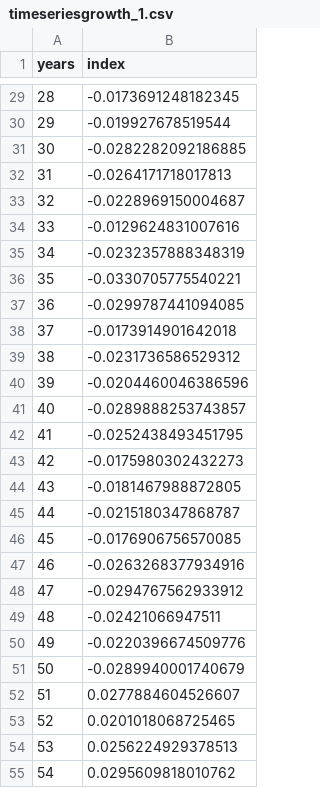
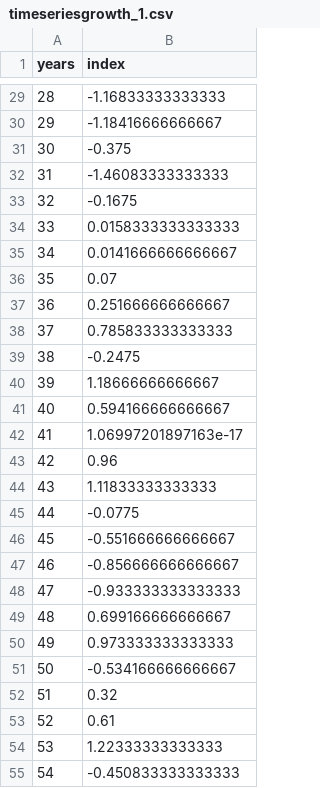
Before and after one commit to GiancarloMCorrea/spatiotemporal_growth, a CSV file: auxFiles/timeseriesgrowth_1.csv, drawn as a sheet; only a part is shown, gaps mark what is left out; the diff covers the shown part only.

```diff
--- a/auxFiles/timeseriesgrowth_1.csv
+++ b/auxFiles/timeseriesgrowth_1.csv
@@ -29,27 +29,27 @@
-28,-0.0173691248182345
-29,-0.019927678519544
-30,-0.0282282092186885
-31,-0.0264171718017813
-32,-0.0228969150004687
-33,-0.0129624831007616
-34,-0.0232357888348319
-35,-0.0330705775540221
-36,-0.0299787441094085
-37,-0.0173914901642018
-38,-0.0231736586529312
-39,-0.0204460046386596
-40,-0.0289888253743857
-41,-0.0252438493451795
-42,-0.0175980302432273
-43,-0.0181467988872805
-44,-0.0215180347868787
-45,-0.0176906756570085
-46,-0.0263268377934916
-47,-0.0294767562933912
-48,-0.02421066947511
-49,-0.0220396674509776
-50,-0.0289940001740679
-51,0.0277884604526607
-52,0.0201018068725465
-53,0.0256224929378513
-54,0.0295609818010762
+28,-1.16833333333333
+29,-1.18416666666667
+30,-0.375
+31,-1.46083333333333
+32,-0.1675
+33,0.0158333333333333
+34,0.0141666666666667
+35,0.07
+36,0.251666666666667
+37,0.785833333333333
+38,-0.2475
+39,1.18666666666667
+40,0.594166666666667
+41,1.06997201897163e-17
+42,0.96
+43,1.11833333333333
+44,-0.0775
+45,-0.551666666666667
+46,-0.856666666666667
+47,-0.933333333333333
+48,0.699166666666667
+49,0.973333333333333
+50,-0.534166666666667
+51,0.32
+52,0.61
+53,1.22333333333333
+54,-0.450833333333333
```
Also changed, not shown: 48 edited cells elsewhere in this file, auxFiles/timeseriesgrowth_2.csv, 26 other files.
